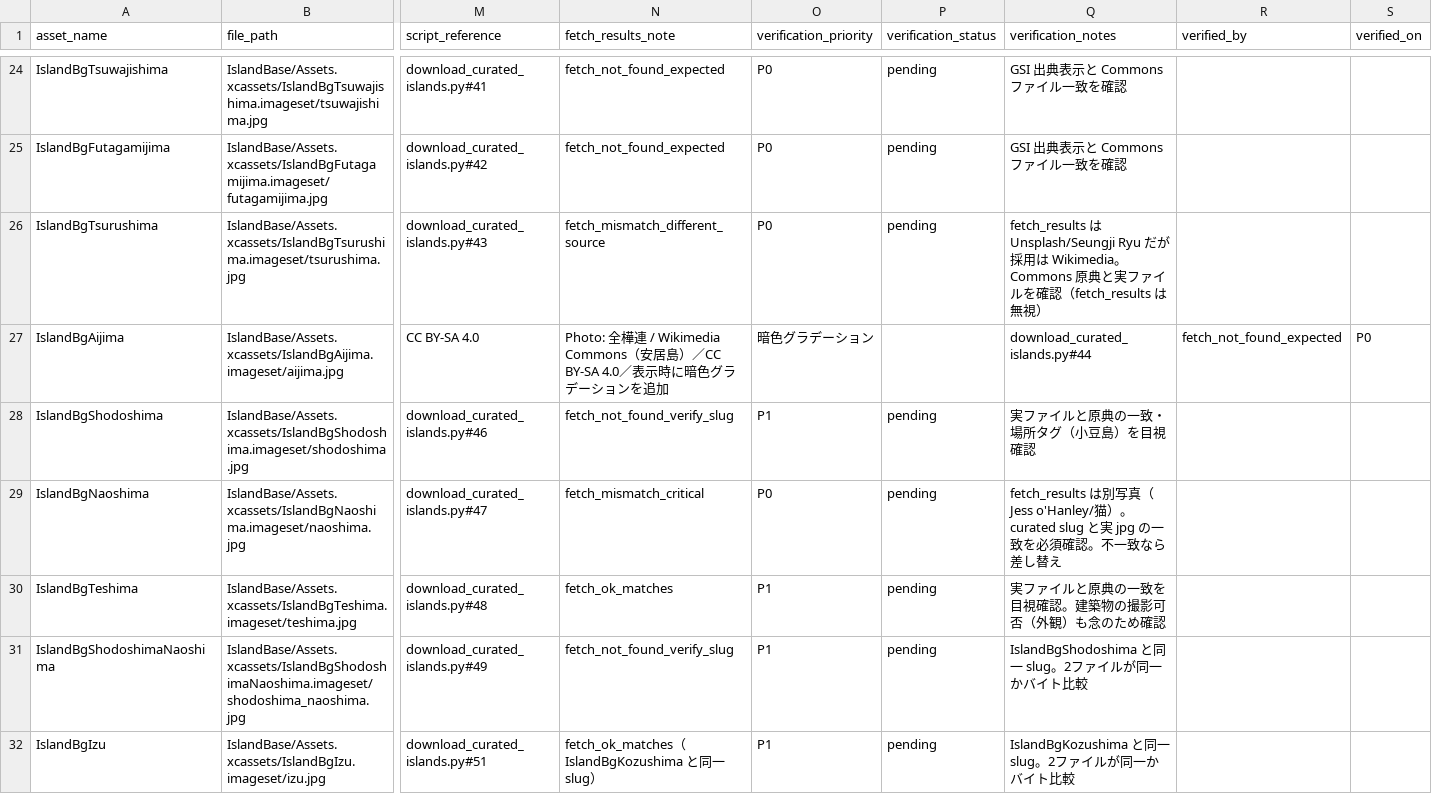
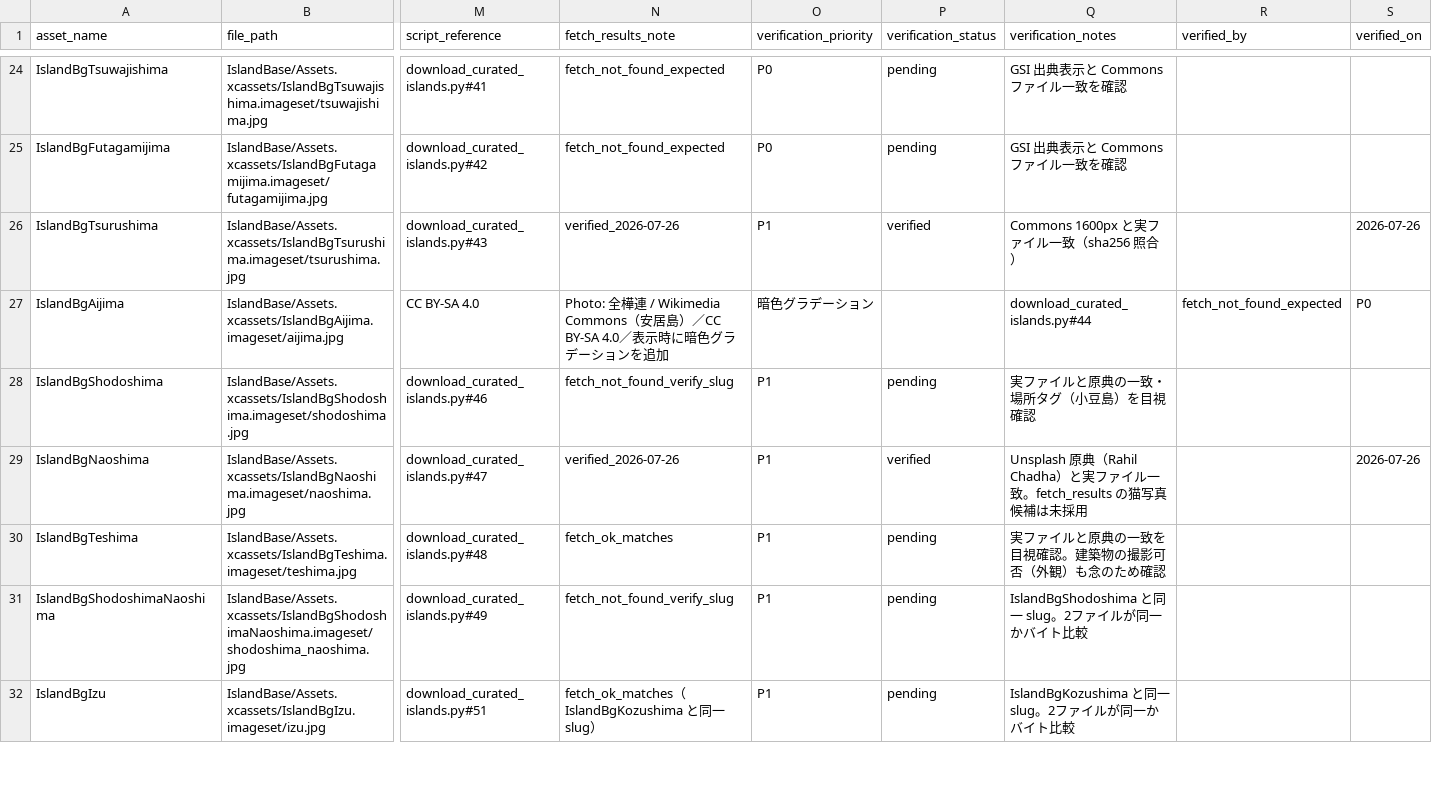
Before and after one commit to oooopq/island-base, a CSV file: docs/image-provenance.csv, drawn as a sheet; only a part is shown, gaps mark what is left out; the diff names each change by its address in the sheet, - before the commit and + after, or states it on an @@ line.

```diff
--- a/docs/image-provenance.csv
+++ b/docs/image-provenance.csv
-N26 (fetch_results_note): fetch_mismatch_different_source
+N26 (fetch_results_note): verified_2026-07-26
-O26 (verification_priority): P0
+O26 (verification_priority): P1
-P26 (verification_status): pending
+P26 (verification_status): verified
-Q26 (verification_notes): fetch_results は Unsplash/Seungji Ryu だが採用は Wikimedia。Commons 原典と実ファイルを確認（fetch_results は無視）
+Q26 (verification_notes): Commons 1600px と実ファイル一致（sha256 照合）
-S26 (verified_on): (empty)
+S26 (verified_on): 2026-07-26
-N29 (fetch_results_note): fetch_mismatch_critical
+N29 (fetch_results_note): verified_2026-07-26
-O29 (verification_priority): P0
+O29 (verification_priority): P1
-P29 (verification_status): pending
+P29 (verification_status): verified
-Q29 (verification_notes): fetch_results は別写真（Jess o'Hanley/猫）。curated slug と実 jpg の一致を必須確認。不一致なら差し替え
+Q29 (verification_notes): Unsplash 原典（Rahil Chadha）と実ファイル一致。fetch_results の猫写真候補は未採用
-S29 (verified_on): (empty)
+S29 (verified_on): 2026-07-26
```
Also changed, not shown: 5 other files.
